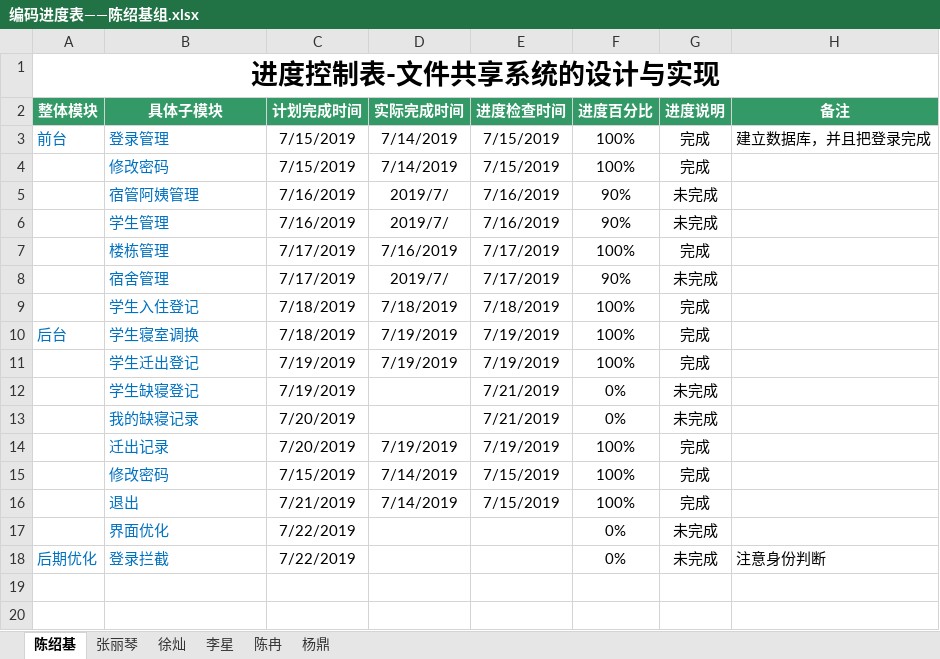
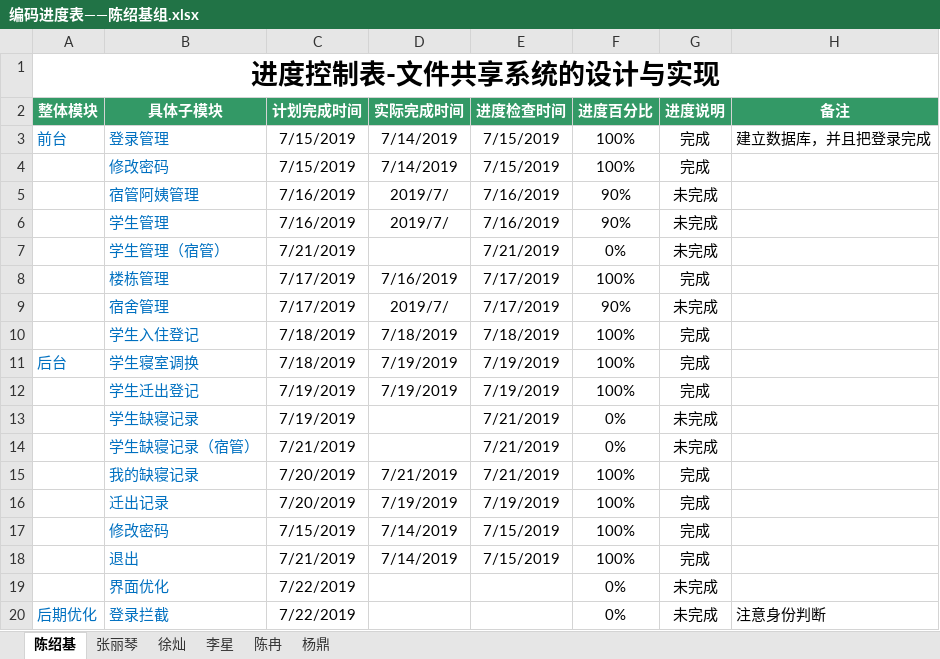
Before and after one commit to cainiaoyizu/cainiaoxiangmuzu, an Excel workbook: 编码进度表——陈绍基组.xlsx, sheet 陈绍基, drawn as a sheet; values as stored, in another font and other column widths than the file's, no borders; addresses are those after the commit; the diff names each change by its address in the sheet, - before the commit and + after, or states it on an @@ line.

```diff
--- a/编码进度表——陈绍基组.xlsx (sheet 陈绍基)
+++ b/编码进度表——陈绍基组.xlsx (sheet 陈绍基)
+row 7:  | 学生管理（宿管） | 7/21/2019 |  | 7/21/2019 | 0% | 未完成
-B13 (具体子模块): 学生缺寝登记
+B13 (具体子模块): 学生缺寝记录
-B14 (具体子模块): 我的缺寝记录
+B14 (具体子模块): 学生缺寝记录（宿管）
-C14 (计划完成时间): 7/20/2019
+C14 (计划完成时间): 7/21/2019
+row 15:  | 我的缺寝记录 | 7/20/2019 | 7/21/2019 | 7/21/2019 | 100% | 完成
```
Also changed, not shown: sheet 杨鼎, sheet 徐灿, sheet 李星, sheet 陈冉, sheet 张丽琴.
